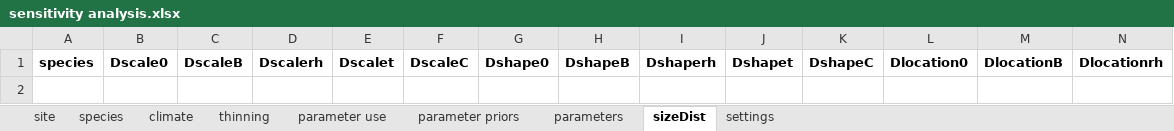
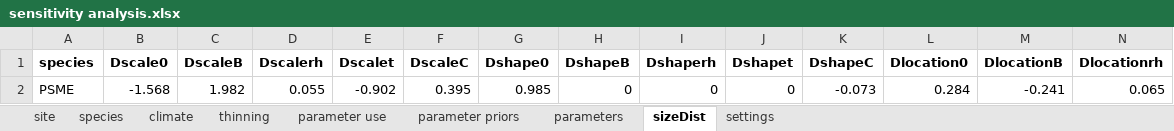
Before and after one commit to OSU-MARS/BayesianPG, an Excel workbook: UnitTests/sensitivity analysis.xlsx, sheet sizeDist, drawn as a sheet; only a part is shown; values as stored, in another font and other column widths than the file's, no borders; rows hold the shown columns only; the diff names each change by its address in the sheet, - before the commit and + after, or states it on an @@ line.

```diff
--- a/UnitTests/sensitivity analysis.xlsx (sheet sizeDist)
+++ b/UnitTests/sensitivity analysis.xlsx (sheet sizeDist)
+row 2: PSME | -1.568 | 1.982 | 0.055 | -0.902 | 0.395 | 0.985 | 0 | 0 | 0 | -0.073 | 0.284 | -0.241 | 0.065
```
Also changed, not shown: sheet parameter priors, 3 other files.
